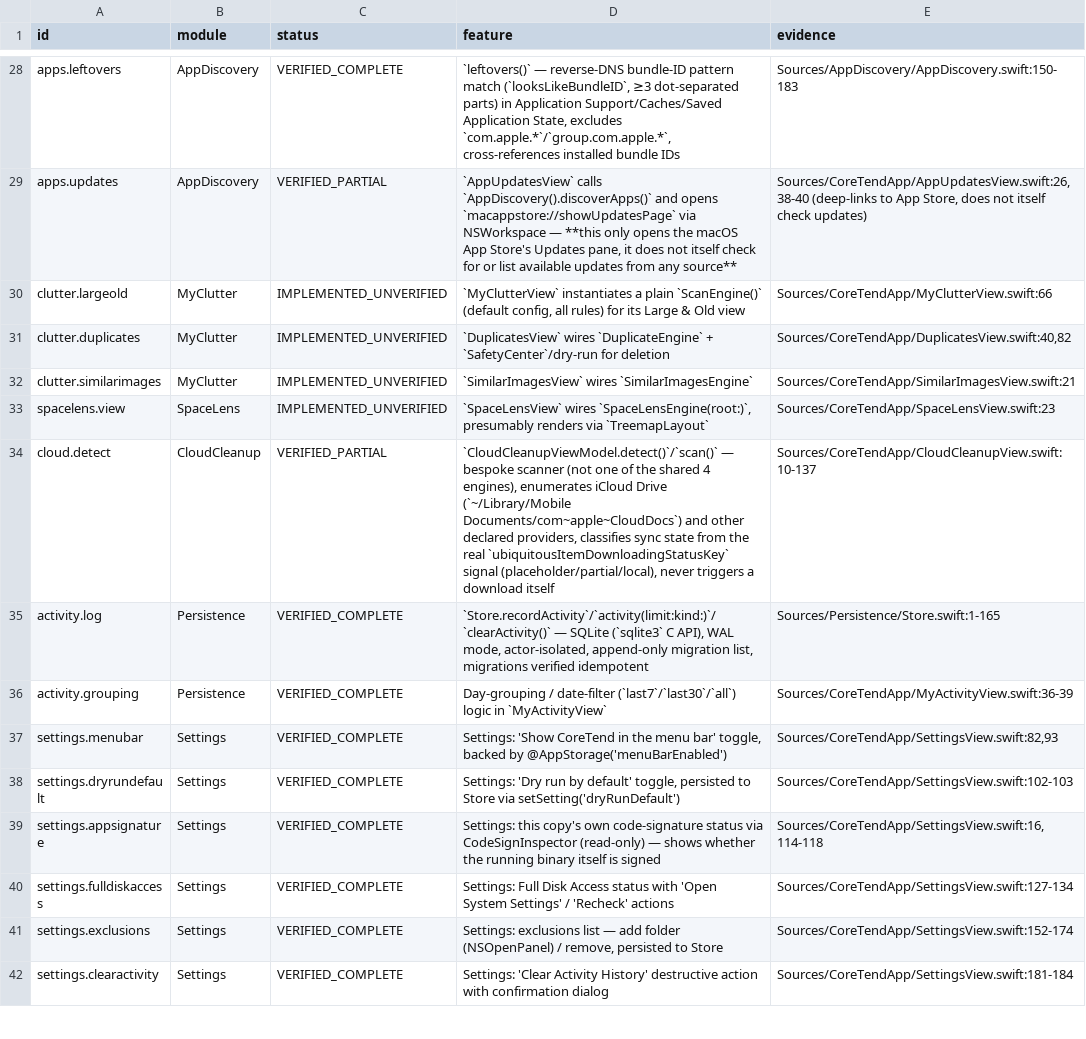
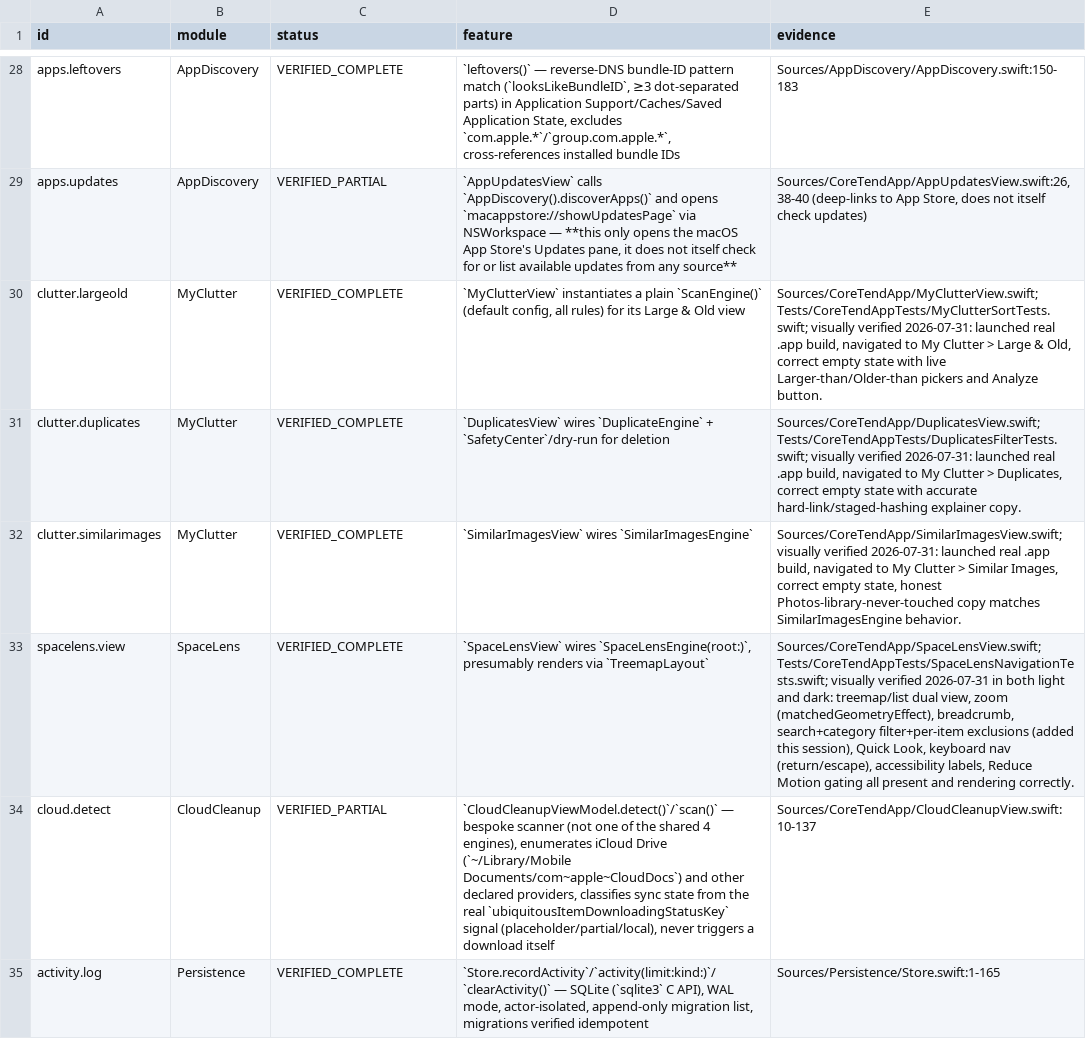
Before and after one commit to ahmetbsbnr/coretend, a CSV file: Documentation/feature-inventory.csv, drawn as a sheet; only a part is shown, gaps mark what is left out; the shorter side is filled out with more unchanged rows.

Commit message:
docs: upgrade 4 features from unverified to verified with real evidence
MyClutter's three tabs (Large & Old, Duplicates, Similar Images) and
Space Lens were marked IMPLEMENTED_UNVERIFIED — the prior audit read
the wiring but never actually saw them render. This session did:
launched the real .app bundle, navigated to each screen live, captured
real screenshots (scratchpad/captures/*.png), confirmed correct empty
states and honest copy against what each engine actually does.

50 VERIFIED_COMPLETE (was 46), 2 VERIFIED_PARTIAL unchanged
(apps.updates, cloud.detect — both partial for real architectural
reasons, not neglect). Regenerated via the real generator script.

```diff
--- a/Documentation/feature-inventory.csv
+++ b/Documentation/feature-inventory.csv
@@ -29,6 +29,6 @@ apps.leftovers,AppDiscovery,VERIFIED_COMPLETE,"`leftovers()` — reverse-DNS bun
 apps.updates,AppDiscovery,VERIFIED_PARTIAL,"`AppUpdatesView` calls `AppDiscovery().discoverApps()` and opens `macappstore://showUpdatesPage` via NSWorkspace — **this only opens the macOS App Store's Updates pane, it does not itself check for or list available updates from any source**","Sources/CoreTendApp/AppUpdatesView.swift:26,38-40 (deep-links to App Store, does not itself check updates)"
-clutter.largeold,MyClutter,IMPLEMENTED_UNVERIFIED,"`MyClutterView` instantiates a plain `ScanEngine()` (default config, all rules) for its Large & Old view","Sources/CoreTendApp/MyClutterView.swift:66"
-clutter.duplicates,MyClutter,IMPLEMENTED_UNVERIFIED,"`DuplicatesView` wires `DuplicateEngine` + `SafetyCenter`/dry-run for deletion","Sources/CoreTendApp/DuplicatesView.swift:40,82"
-clutter.similarimages,MyClutter,IMPLEMENTED_UNVERIFIED,"`SimilarImagesView` wires `SimilarImagesEngine`","Sources/CoreTendApp/SimilarImagesView.swift:21"
-spacelens.view,SpaceLens,IMPLEMENTED_UNVERIFIED,"`SpaceLensView` wires `SpaceLensEngine(root:)`, presumably renders via `TreemapLayout`","Sources/CoreTendApp/SpaceLensView.swift:23"
+clutter.largeold,MyClutter,VERIFIED_COMPLETE,"`MyClutterView` instantiates a plain `ScanEngine()` (default config, all rules) for its Large & Old view","Sources/CoreTendApp/MyClutterView.swift; Tests/CoreTendAppTests/MyClutterSortTests.swift; visually verified 2026-07-31: launched real .app build, navigated to My Clutter > Large & Old, correct empty state with live Larger-than/Older-than pickers and Analyze button."
+clutter.duplicates,MyClutter,VERIFIED_COMPLETE,"`DuplicatesView` wires `DuplicateEngine` + `SafetyCenter`/dry-run for deletion","Sources/CoreTendApp/DuplicatesView.swift; Tests/CoreTendAppTests/DuplicatesFilterTests.swift; visually verified 2026-07-31: launched real .app build, navigated to My Clutter > Duplicates, correct empty state with accurate hard-link/staged-hashing explainer copy."
+clutter.similarimages,MyClutter,VERIFIED_COMPLETE,"`SimilarImagesView` wires `SimilarImagesEngine`","Sources/CoreTendApp/SimilarImagesView.swift; visually verified 2026-07-31: launched real .app build, navigated to My Clutter > Similar Images, correct empty state, honest Photos-library-never-touched copy matches SimilarImagesEngine behavior."
+spacelens.view,SpaceLens,VERIFIED_COMPLETE,"`SpaceLensView` wires `SpaceLensEngine(root:)`, presumably renders via `TreemapLayout`","Sources/CoreTendApp/SpaceLensView.swift; Tests/CoreTendAppTests/SpaceLensNavigationTests.swift; visually verified 2026-07-31 in both light and dark: treemap/list dual view, zoom (matchedGeometryEffect), breadcrumb, search+category filter+per-item exclusions (added this session), Quick Look, keyboard nav (return/escape), accessibility labels, Reduce Motion gating all present and rendering correctly."
 cloud.detect,CloudCleanup,VERIFIED_PARTIAL,"`CloudCleanupViewModel.detect()`/`scan()` — bespoke scanner (not one of the shared 4 engines), enumerates iCloud Drive (`~/Library/Mobile Documents/com~apple~CloudDocs`) and other declared providers, classifies sync state from the real `ubiquitousItemDownloadingStatusKey` signal (placeholder/partial/local), never triggers a download itself","Sources/CoreTendApp/CloudCleanupView.swift:10-137"
```
Also changed, not shown: 2 other files.
